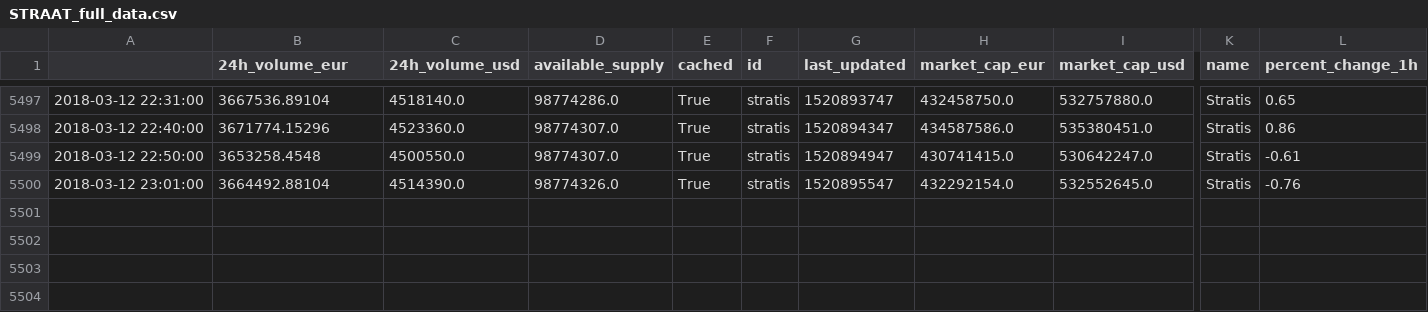
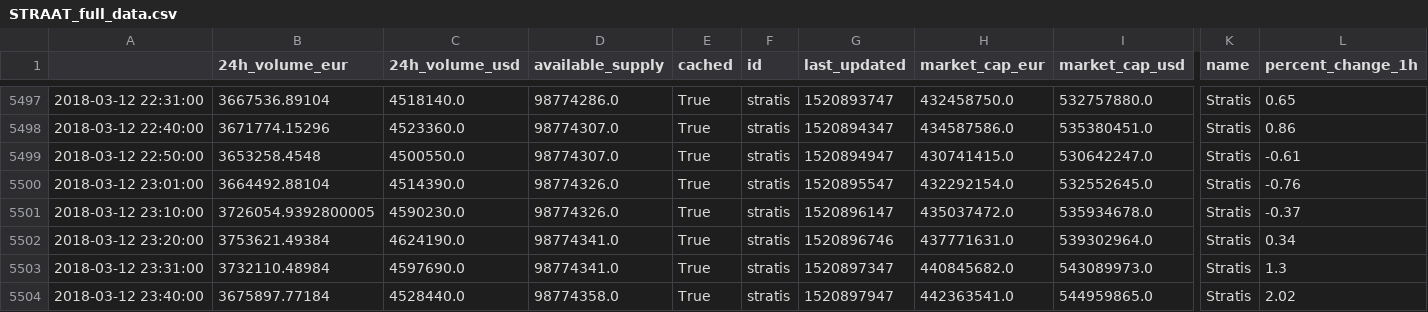
Before and after one commit to dxcv/finances, a CSV file: finances/market/data_base/crypto_currencies/STRAAT_full_data.csv, drawn as a sheet; only a part is shown, gaps mark what is left out; rows hold the shown columns only; the diff names each change by its address in the sheet, - before the commit and + after, or states it on an @@ line.

```diff
--- a/finances/market/data_base/crypto_currencies/STRAAT_full_data.csv
+++ b/finances/market/data_base/crypto_currencies/STRAAT_full_data.csv
+row 5501: 2018-03-12 23:10:00 | 3726054.9392800005 | 4590230.0 | 98774326.0 | True | stratis | 1520896147 | 435037472.0 | 535934678.0 | Stratis | -0.37
+row 5502: 2018-03-12 23:20:00 | 3753621.49384 | 4624190.0 | 98774341.0 | True | stratis | 1520896746 | 437771631.0 | 539302964.0 | Stratis | 0.34
+row 5503: 2018-03-12 23:31:00 | 3732110.48984 | 4597690.0 | 98774341.0 | True | stratis | 1520897347 | 440845682.0 | 543089973.0 | Stratis | 1.3
+row 5504: 2018-03-12 23:40:00 | 3675897.77184 | 4528440.0 | 98774358.0 | True | stratis | 1520897947 | 442363541.0 | 544959865.0 | Stratis | 2.02
```
Also changed, not shown: finances/market/data_base/crypto_currencies/ICX_full_data.csv, finances/market/data_base/crypto_currencies/QTUM_full_data.csv, 23 other files.
